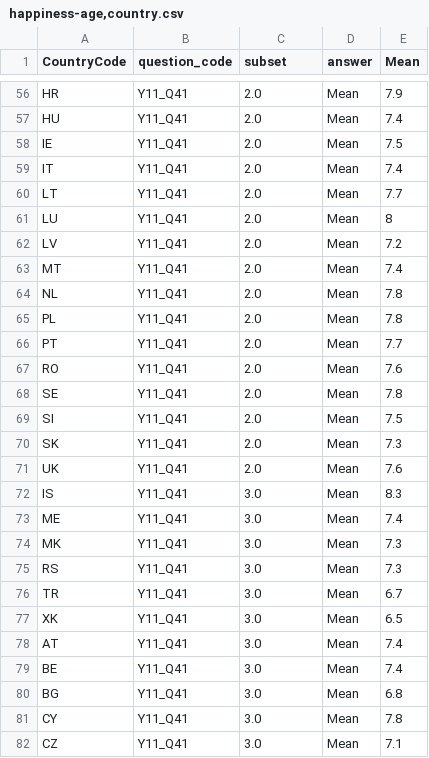
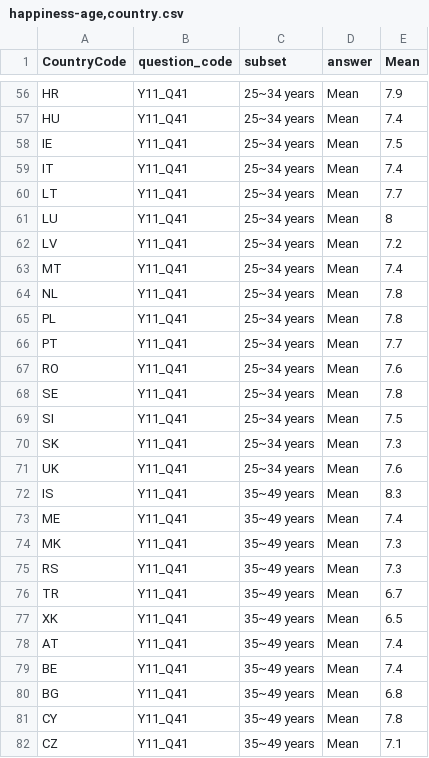
Before and after one commit to vince91/igr204-visualisation, a CSV file: data/happiness-age,country.csv, drawn as a sheet; only a part is shown, gaps mark what is left out; the diff covers the shown part only; the diff names each change by its address in the sheet, - before the commit and + after, or states it on an @@ line.

```diff
--- a/data/happiness-age,country.csv
+++ b/data/happiness-age,country.csv
-C56:C71 (subset): 2.0
+C56:C71 (subset): 25~34 years
-C72:C82 (subset): 3.0
+C72:C82 (subset): 35~49 years
```
Also changed, not shown: 148 edited cells elsewhere in this file, data/happiness-income,country.csv, 1 other file.
